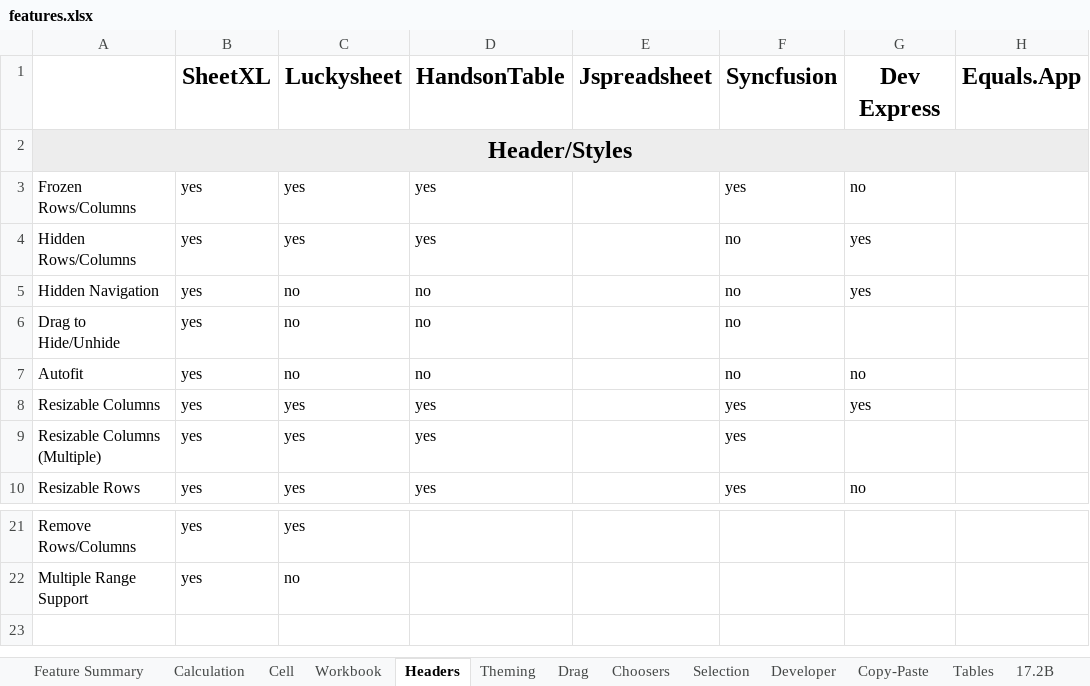
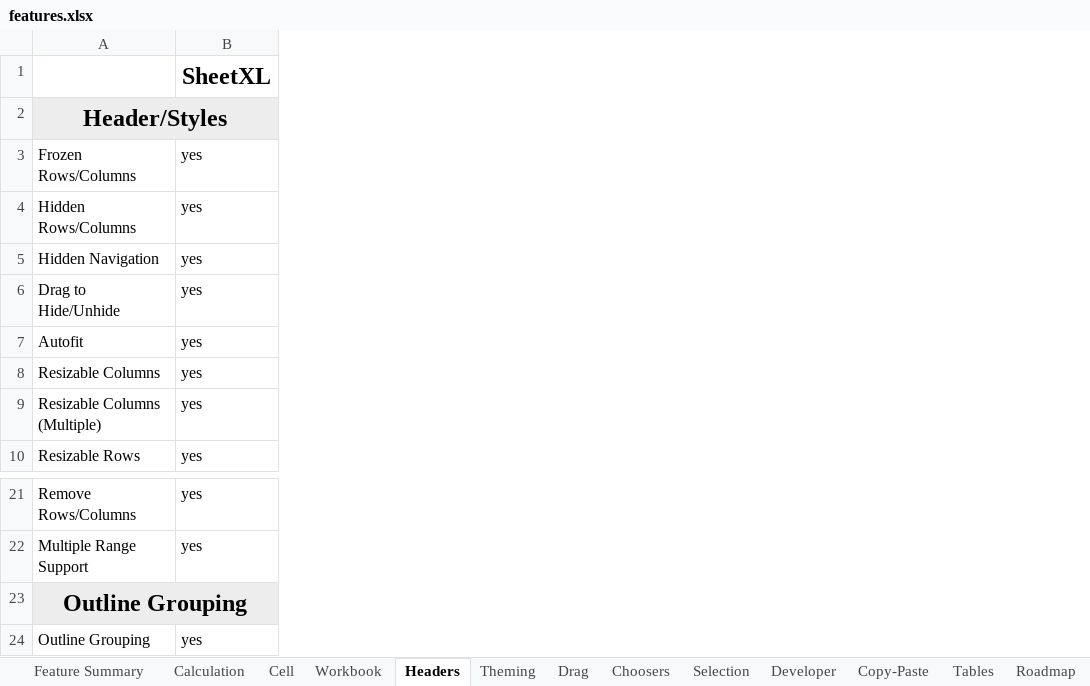
Before and after one commit to sheetxl/templates-workbook, an Excel workbook: templates/highlights/features.xlsx, sheet Headers, drawn as a sheet; only a part is shown, gaps mark what is left out; values as stored, in another font and other column widths than the file's, no borders; removed rows and columns are numbered as before the commit, all else as after; the diff names each change by its address in the sheet, - before the commit and + after, or states it on an @@ line.

```diff
--- a/templates/highlights/features.xlsx (sheet Headers)
+++ b/templates/highlights/features.xlsx (sheet Headers)
-column C, rows 1-10: Luckysheet |  | yes | yes | no | no | no | yes | yes | yes; rows 21-22: yes | no
-column D, rows 1-10: HandsonTable |  | yes | yes | no | no | no | yes | yes | yes
-column E, row 1: Jspreadsheet
-column F, rows 1-10: Syncfusion |  | yes | no | no | no | no | yes | yes | yes
-column G, rows 1-10: Dev Express |  | no | yes | yes |  | no | yes |  | no
-column H, row 1: Equals.App
+row 23: Outline Grouping
+row 24: Outline Grouping | yes
```
Also changed, not shown: sheet Workbook, sheet Tables, sheet Roadmap, sheet Cell, sheet Selection, sheet Copy-Paste, 4 more sheets, other sheet tabs, 1 other file.
